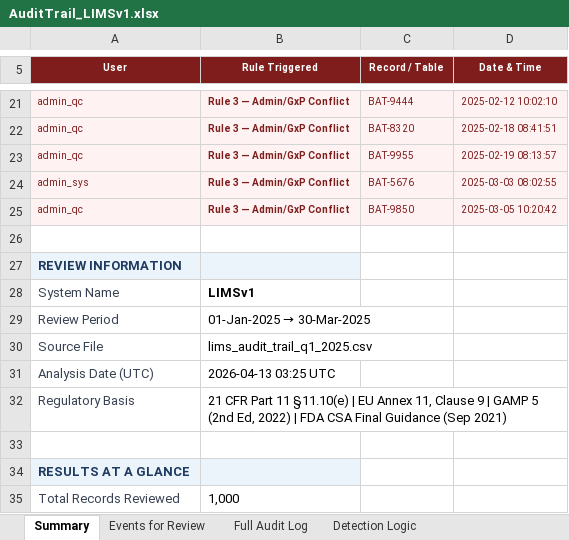
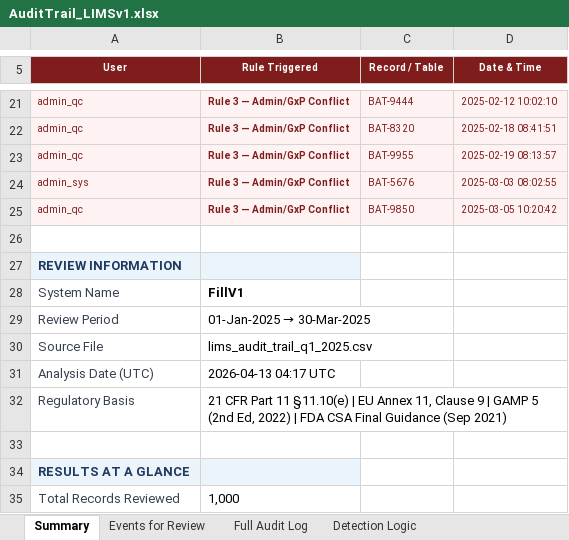
Before and after one commit to shanramani/Traceability-Architect, an Excel workbook: AuditTrail_LIMSv1.xlsx, sheet Summary, drawn as a sheet; only a part is shown, gaps mark what is left out; values as stored, in another font and other column widths than the file's, no borders; the diff covers the shown part only; the diff names each change by its address in the sheet, - before the commit and + after, or states it on an @@ line.

Commit message:
sync generator

```diff
--- a/AuditTrail_LIMSv1.xlsx (sheet Summary)
+++ b/AuditTrail_LIMSv1.xlsx (sheet Summary)
-B28 (Rule Triggered): LIMSv1
+B28 (Rule Triggered): FillV1
-B31 (Rule Triggered): 2026-04-13 03:25 UTC
+B31 (Rule Triggered): 2026-04-13 04:17 UTC
```
Also changed, not shown: 3 edited cells elsewhere in this sheet, sheet Compliance Checklist.
